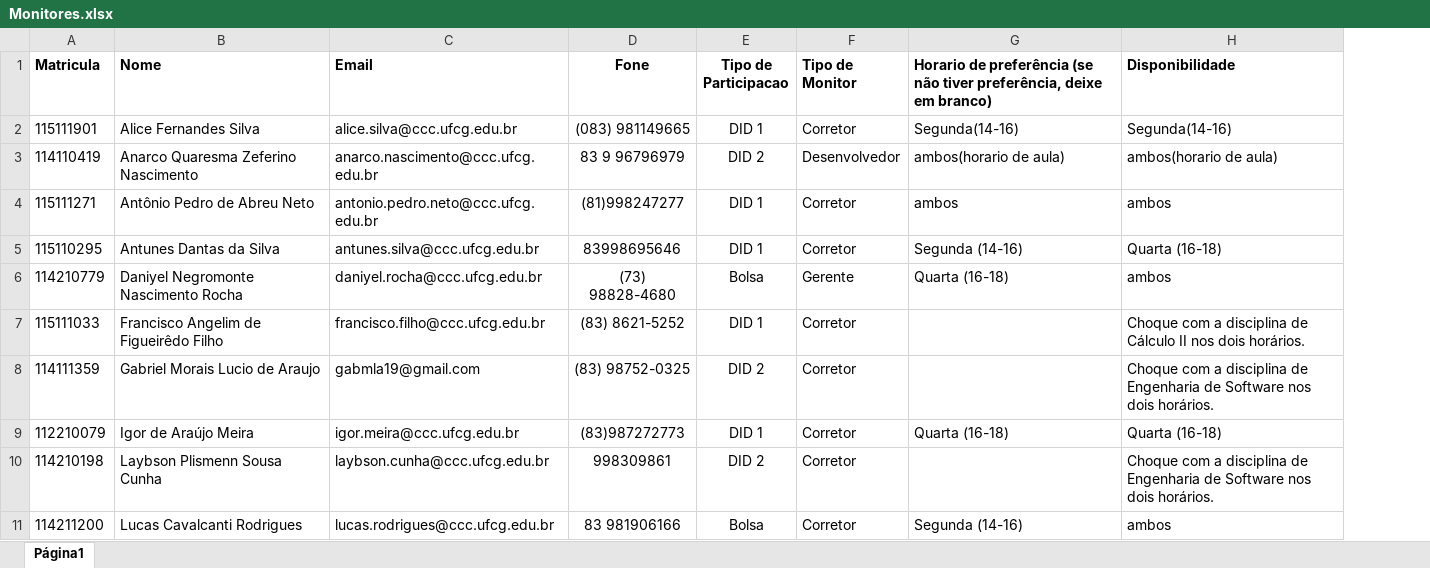
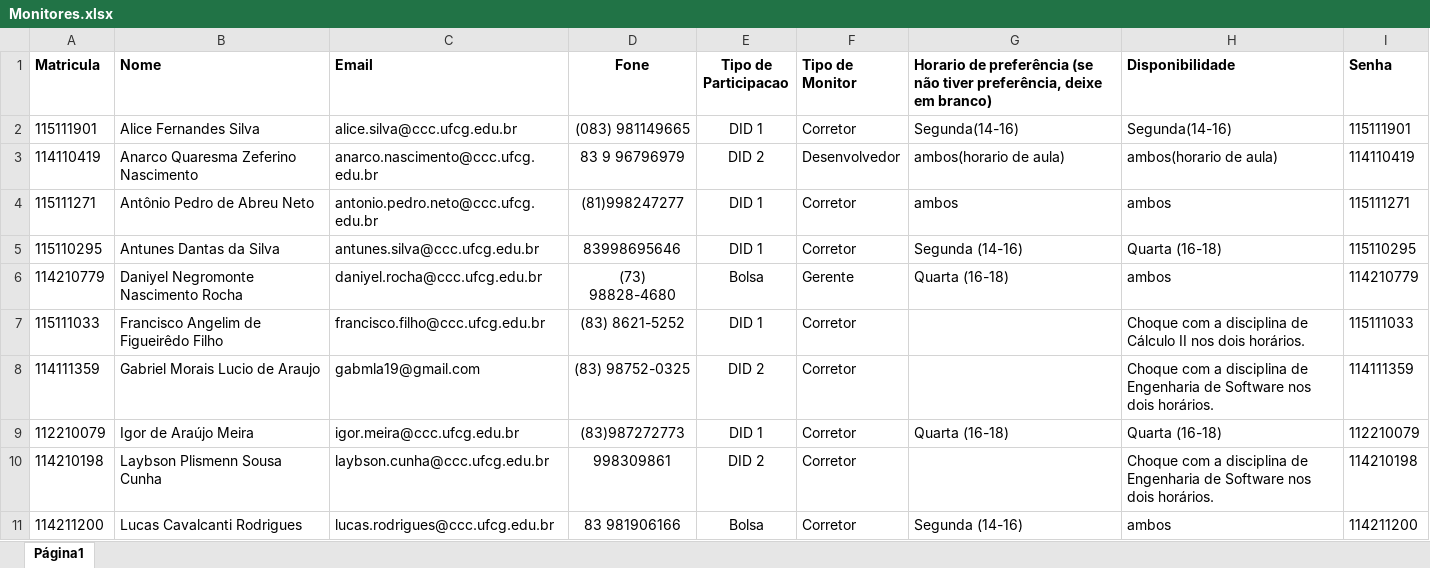
Before and after one commit to adalbertocajueiro/leda-tools, an Excel workbook: leda-submission-server/conf/Monitores.xlsx, sheet Página1, drawn as a sheet; only a part is shown; values as stored, in another font and other column widths than the file's, no borders; charts and pictures not drawn; the diff names each change by its address in the sheet, - before the commit and + after, or states it on an @@ line.

Commit message:
Atualizacao para suportar senhas.

```diff
--- a/leda-submission-server/conf/Monitores.xlsx (sheet Página1)
+++ b/leda-submission-server/conf/Monitores.xlsx (sheet Página1)
+column I (Senha), rows 2-11: 115111901 | 114110419 | 115111271 | 115110295 | 114210779 | 115111033 | 114111359 | 112210079 | 114210198 | 114211200
```
Also changed, not shown: charts or pictures, 7 other files.
